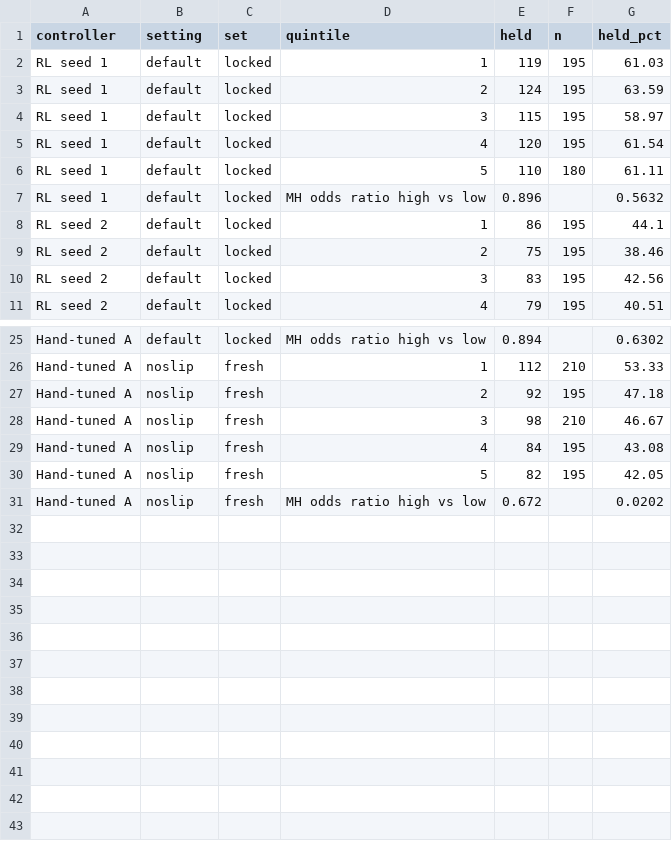
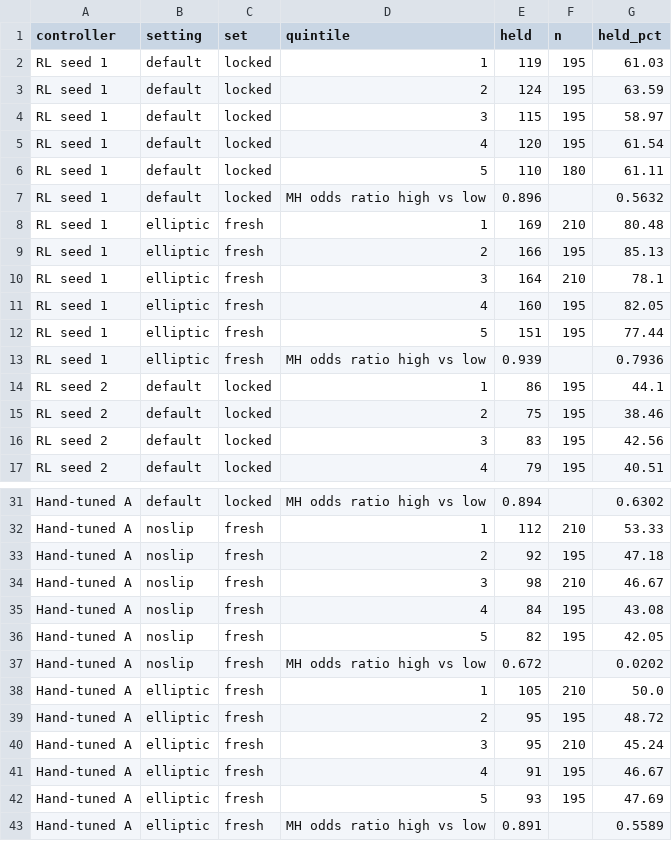
Before and after one commit to oski-gif/PI-TCN-SlipNet, a CSV file: reports/figures/paper/fig13_pad_friction.csv, drawn as a sheet; only a part is shown, gaps mark what is left out.

```diff
--- a/reports/figures/paper/fig13_pad_friction.csv
+++ b/reports/figures/paper/fig13_pad_friction.csv
@@ -7,2 +7,8 @@ RL seed 1,default,locked,5,110,180,61.11
 RL seed 1,default,locked,MH odds ratio high vs low,0.896,,0.5632
+RL seed 1,elliptic,fresh,1,169,210,80.48
+RL seed 1,elliptic,fresh,2,166,195,85.13
+RL seed 1,elliptic,fresh,3,164,210,78.1
+RL seed 1,elliptic,fresh,4,160,195,82.05
+RL seed 1,elliptic,fresh,5,151,195,77.44
+RL seed 1,elliptic,fresh,MH odds ratio high vs low,0.939,,0.7936
 RL seed 2,default,locked,1,86,195,44.1
@@ -31 +37,7 @@ Hand-tuned A,noslip,fresh,5,82,195,42.05
 Hand-tuned A,noslip,fresh,MH odds ratio high vs low,0.672,,0.0202
+Hand-tuned A,elliptic,fresh,1,105,210,50.0
+Hand-tuned A,elliptic,fresh,2,95,195,48.72
+Hand-tuned A,elliptic,fresh,3,95,210,45.24
+Hand-tuned A,elliptic,fresh,4,91,195,46.67
+Hand-tuned A,elliptic,fresh,5,93,195,47.69
+Hand-tuned A,elliptic,fresh,MH odds ratio high vs low,0.891,,0.5589
```
Also changed, not shown: reports/figures/paper/fig05_rl_seed_spread.csv, reports/figures/paper/fig08_per_object.csv, 30 other files.
